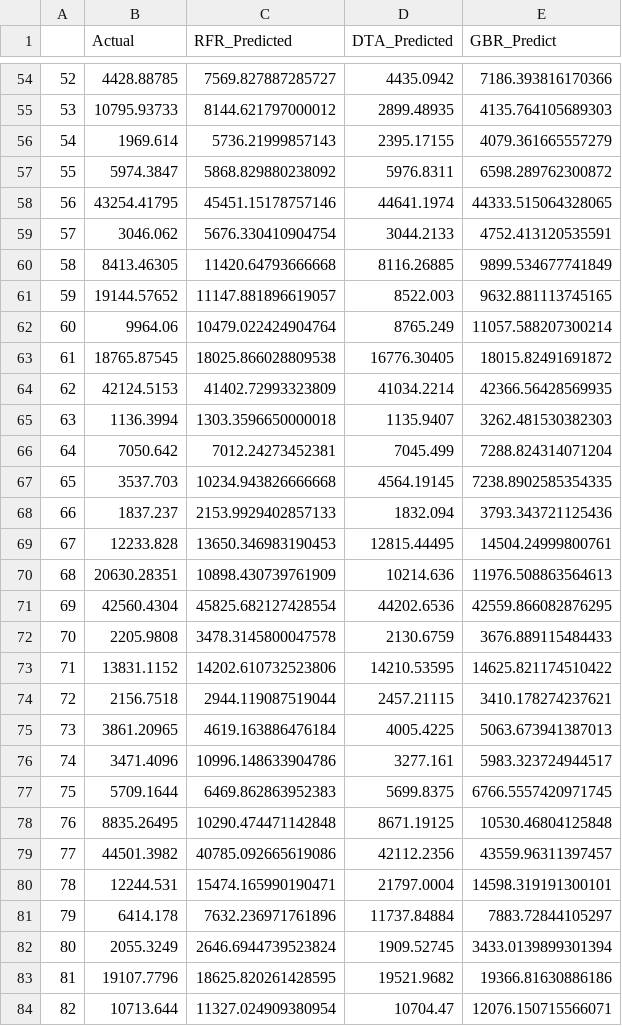
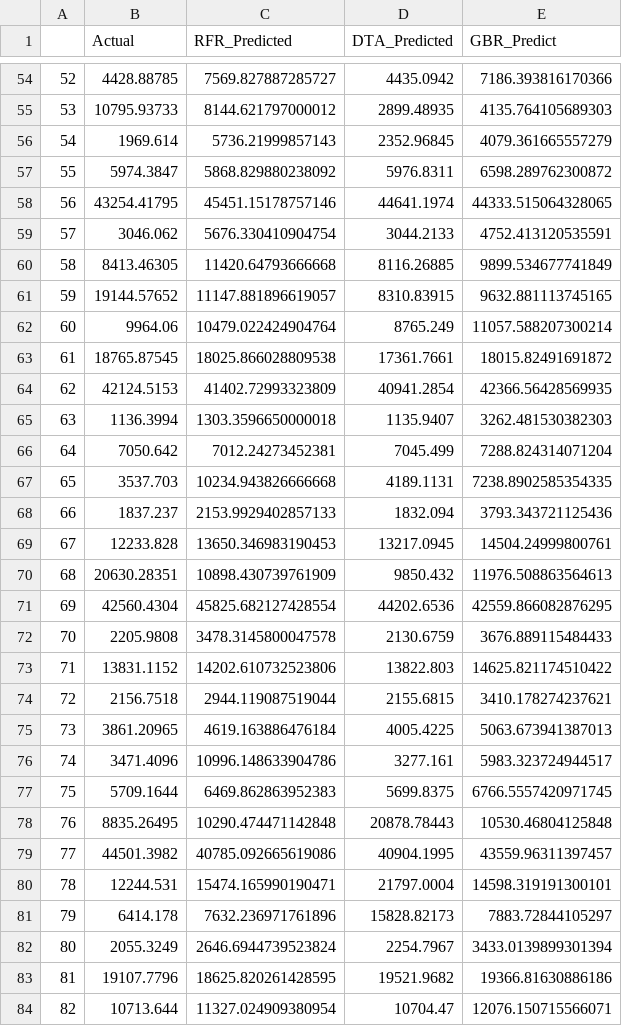
Before and after one commit to mynewme-stack/My-Ai-Course-Bin, a CSV file: My Assignments Week 8/Results/Medical Cost Personal Dataset_result.csv, drawn as a sheet; only a part is shown, gaps mark what is left out; the diff covers the shown part only.

```diff
--- a/My Assignments Week 8/Results/Medical Cost Personal Dataset_result.csv
+++ b/My Assignments Week 8/Results/Medical Cost Personal Dataset_result.csv
@@ -55,3 +55,3 @@
 53,10795.93733,8144.621797000012,2899.48935,4135.764105689303
-54,1969.614,5736.21999857143,2395.17155,4079.361665557279
+54,1969.614,5736.21999857143,2352.96845,4079.361665557279
 55,5974.3847,5868.829880238092,5976.8311,6598.289762300872
@@ -60,16 +60,16 @@
 58,8413.46305,11420.64793666668,8116.26885,9899.534677741849
-59,19144.57652,11147.881896619057,8522.003,9632.881113745165
+59,19144.57652,11147.881896619057,8310.83915,9632.881113745165
 60,9964.06,10479.022424904764,8765.249,11057.588207300214
-61,18765.87545,18025.866028809538,16776.30405,18015.82491691872
-62,42124.5153,41402.72993323809,41034.2214,42366.56428569935
+61,18765.87545,18025.866028809538,17361.7661,18015.82491691872
+62,42124.5153,41402.72993323809,40941.2854,42366.56428569935
 63,1136.3994,1303.3596650000018,1135.9407,3262.481530382303
 64,7050.642,7012.24273452381,7045.499,7288.824314071204
-65,3537.703,10234.943826666668,4564.19145,7238.8902585354335
+65,3537.703,10234.943826666668,4189.1131,7238.8902585354335
 66,1837.237,2153.9929402857133,1832.094,3793.343721125436
-67,12233.828,13650.346983190453,12815.44495,14504.24999800761
-68,20630.28351,10898.430739761909,10214.636,11976.508863564613
+67,12233.828,13650.346983190453,13217.0945,14504.24999800761
+68,20630.28351,10898.430739761909,9850.432,11976.508863564613
 69,42560.4304,45825.682127428554,44202.6536,42559.866082876295
 70,2205.9808,3478.3145800047578,2130.6759,3676.889115484433
-71,13831.1152,14202.610732523806,14210.53595,14625.821174510422
-72,2156.7518,2944.119087519044,2457.21115,3410.178274237621
+71,13831.1152,14202.610732523806,13822.803,14625.821174510422
+72,2156.7518,2944.119087519044,2155.6815,3410.178274237621
 73,3861.20965,4619.163886476184,4005.4225,5063.673941387013
@@ -77,7 +77,7 @@
 75,5709.1644,6469.862863952383,5699.8375,6766.5557420971745
-76,8835.26495,10290.474471142848,8671.19125,10530.46804125848
-77,44501.3982,40785.092665619086,42112.2356,43559.96311397457
+76,8835.26495,10290.474471142848,20878.78443,10530.46804125848
+77,44501.3982,40785.092665619086,40904.1995,43559.96311397457
 78,12244.531,15474.165990190471,21797.0004,14598.319191300101
-79,6414.178,7632.236971761896,11737.84884,7883.72844105297
-80,2055.3249,2646.6944739523824,1909.52745,3433.0139899301394
+79,6414.178,7632.236971761896,15828.82173,7883.72844105297
+80,2055.3249,2646.6944739523824,2254.7967,3433.0139899301394
 81,19107.7796,18625.820261428595,19521.9682,19366.81630886186
```
Also changed, not shown: 32 edited cells elsewhere in this file, 9 other files.
